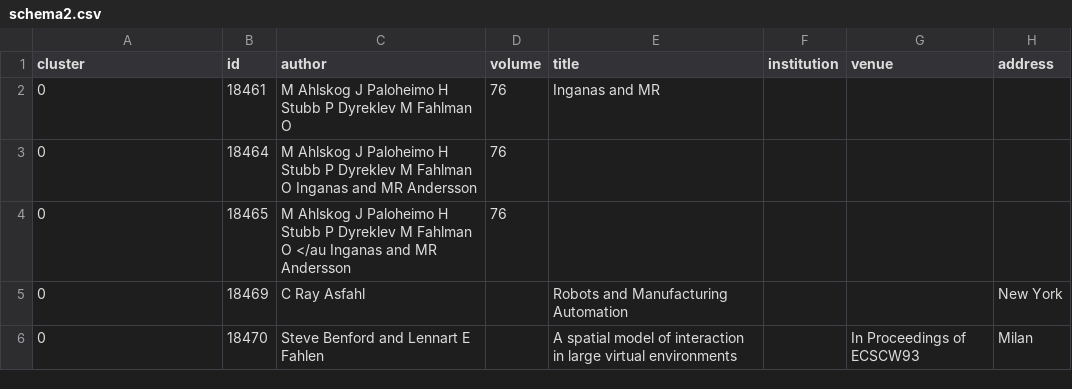
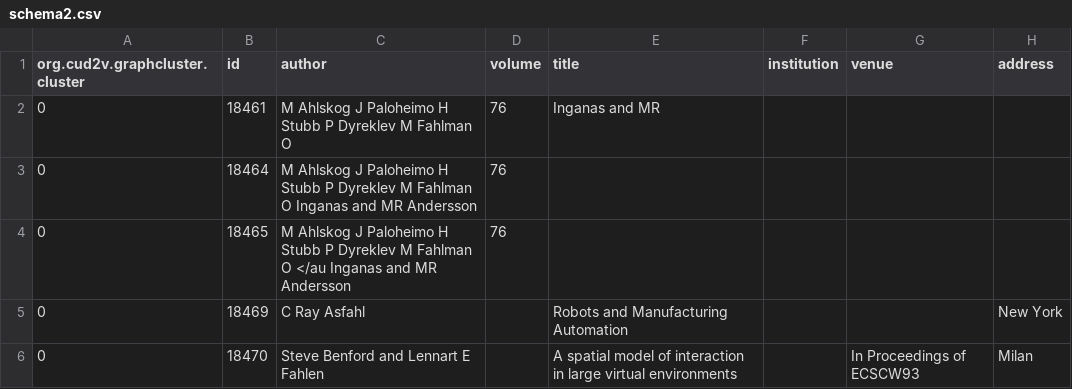
Before and after one commit to Andrew0Hill/Greedy, a CSV file: schema2.csv, drawn as a sheet; only a part is shown; the diff names each change by its address in the sheet, - before the commit and + after, or states it on an @@ line.

Commit message:
Added test data files from the paper.

```diff
--- a/schema2.csv
+++ b/schema2.csv
-A1: cluster
+A1: org.cud2v.graphcluster.cluster
```
Also changed, not shown: 6 other files.
